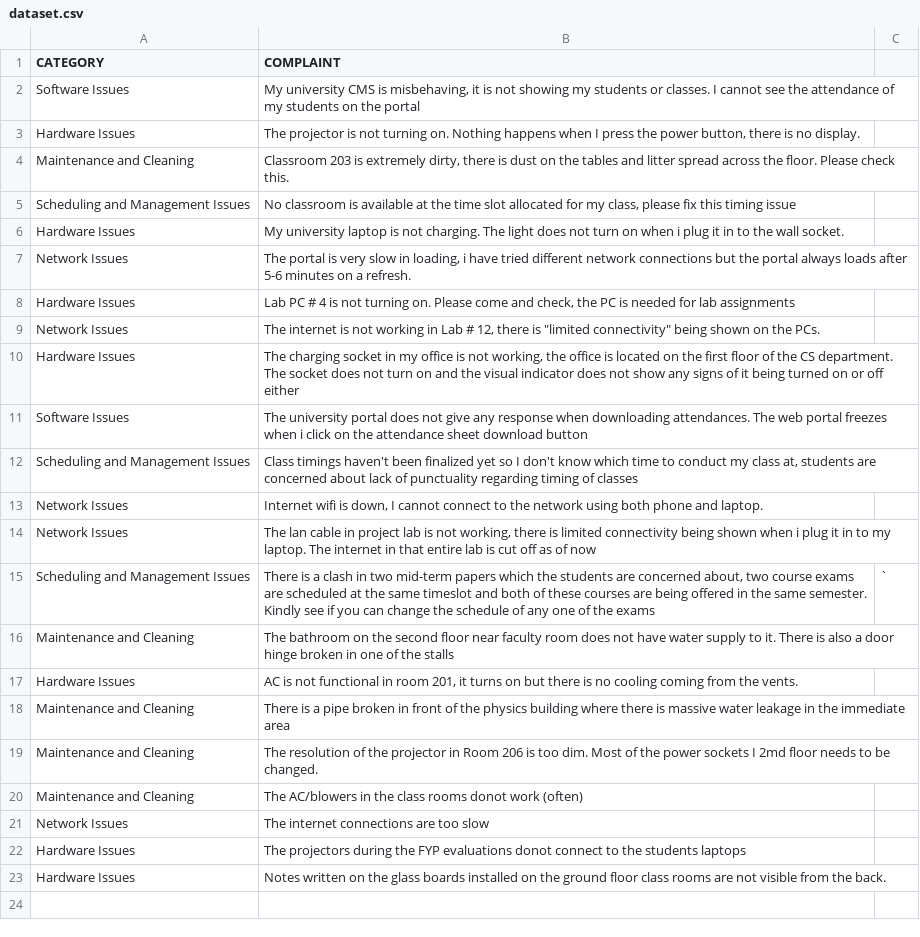
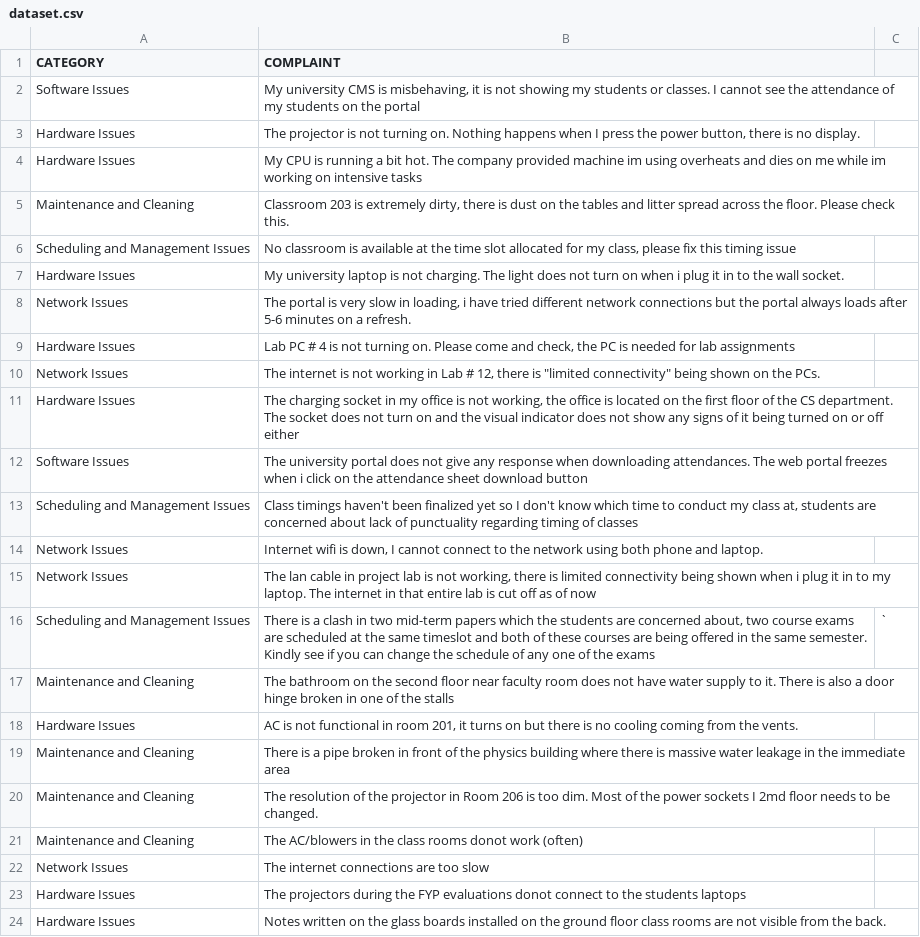
Before and after one commit to RehberOdhano/ORFS-Backend-Implementation, a CSV file: Flask-Server/dataset.csv, drawn as a sheet; the diff names each change by its address in the sheet, - before the commit and + after, or states it on an @@ line.

Commit message:
fixed repsonse issue

```diff
--- a/Flask-Server/dataset.csv
+++ b/Flask-Server/dataset.csv
+row 4: Hardware Issues | My CPU is running a bit hot. The company provided machine im using overheats and dies on me while im working on intensive tasks
```
Also changed, not shown: 3 other files.
